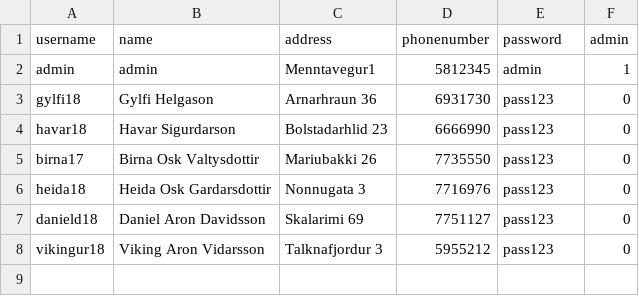
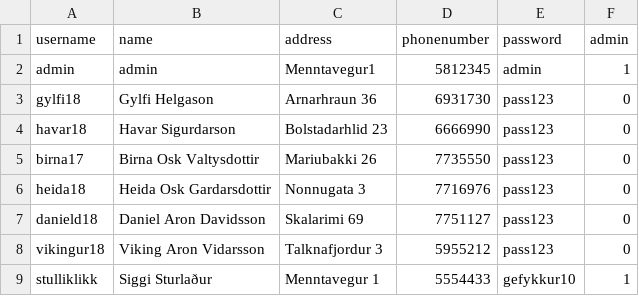
Before and after one commit to gylfinn/Lokaverkefni_Bilaleiga, a CSV file: data/users.csv, drawn as a sheet; the diff names each change by its address in the sheet, - before the commit and + after, or states it on an @@ line.

Commit message:
baetti vid the main man

```diff
--- a/data/users.csv
+++ b/data/users.csv
+row 9: stulliklikk | Siggi Sturlaður | Menntavegur 1 | 5554433 | gefykkur10 | 1
```
